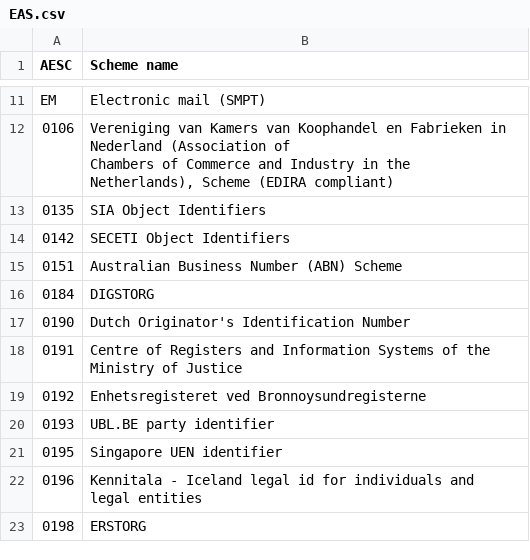
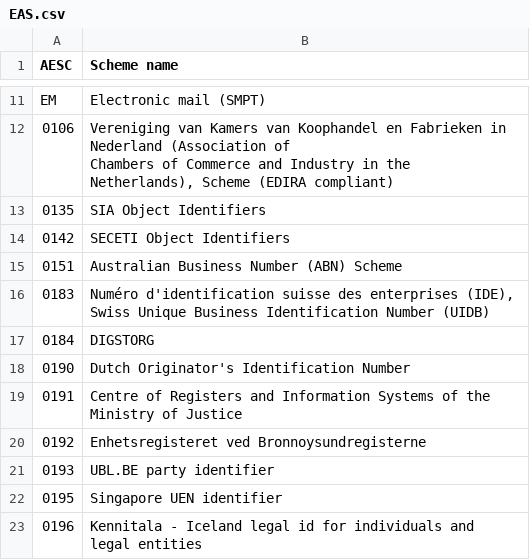
Before and after one commit to svanteschubert/EU-Codelist-Normalizer, a CSV file: xlsx/EAS.csv, drawn as a sheet; only a part is shown, gaps mark what is left out; the shorter side is filled out with more unchanged rows; the diff names each change by its address in the sheet, - before the commit and + after, or states it on an @@ line.

```diff
--- a/xlsx/EAS.csv
+++ b/xlsx/EAS.csv
+row 16: 0183 | Numéro d'identification suisse des enterprises (IDE), Swiss Unique Business Identification Number (UIDB)
```
Also changed, not shown: xlsx/1153.csv, xlsx/ICD.csv, 5 other files.
